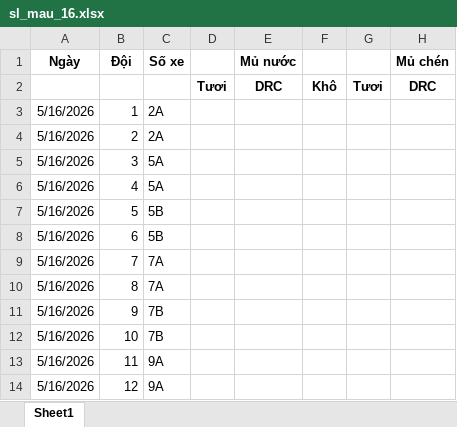
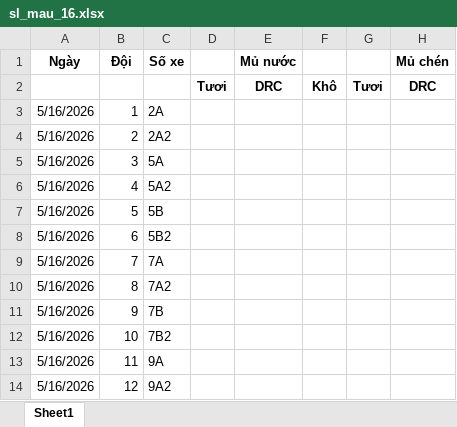
Before and after one commit to luanto88/rubber-erp, an Excel workbook: cung_cap_dl/kho_bao_tri/sl_mau_16.xlsx, sheet Sheet1, drawn as a sheet; only a part is shown; values as stored, in another font and other column widths than the file's, no borders; the diff names each change by its address in the sheet, - before the commit and + after, or states it on an @@ line.

```diff
--- a/cung_cap_dl/kho_bao_tri/sl_mau_16.xlsx (sheet Sheet1)
+++ b/cung_cap_dl/kho_bao_tri/sl_mau_16.xlsx (sheet Sheet1)
-C4 (Số xe): 2A
+C4 (Số xe): 2A2
-C6 (Số xe): 5A
+C6 (Số xe): 5A2
-C8 (Số xe): 5B
+C8 (Số xe): 5B2
-C10 (Số xe): 7A
+C10 (Số xe): 7A2
-C12 (Số xe): 7B
+C12 (Số xe): 7B2
-C14 (Số xe): 9A
+C14 (Số xe): 9A2
```
Also changed, not shown: cung_cap_dl/sl_mau.xlsx, 8 other files.
